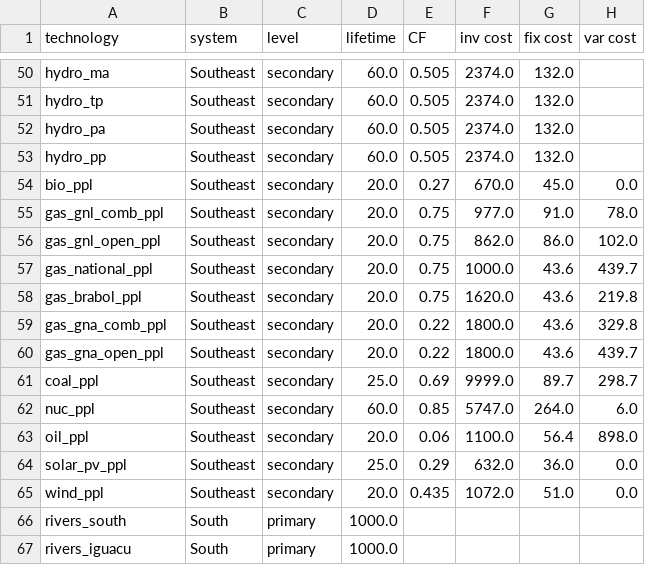
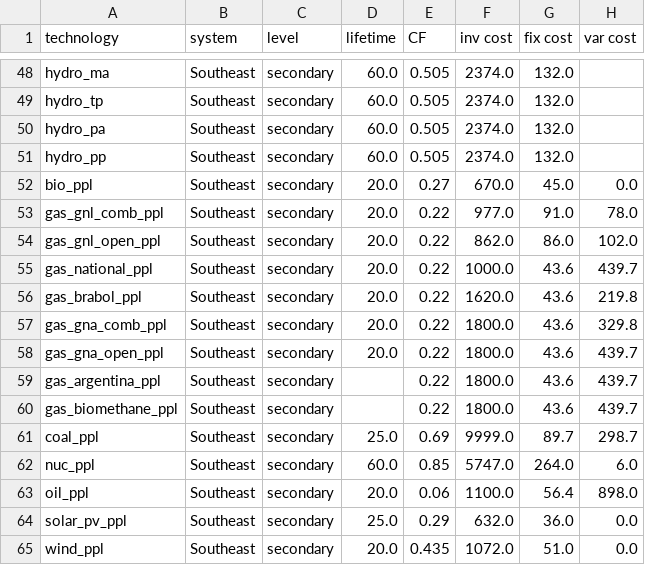
Before and after one commit to jonathanvvelasco/SIN-model, a CSV file: tools/technology_table.csv, drawn as a sheet; only a part is shown, gaps mark what is left out; the shorter side is filled out with more unchanged rows; the diff covers the shown part only.

```diff
--- a/tools/technology_table.csv
+++ b/tools/technology_table.csv
@@ -54,8 +52,10 @@ hydro_pp,Southeast,secondary,60.0,0.505,2374.0,132.0,
 bio_ppl,Southeast,secondary,20.0,0.27,670.0,45.0,0.0
-gas_gnl_comb_ppl,Southeast,secondary,20.0,0.75,977.0,91.0,78.0
-gas_gnl_open_ppl,Southeast,secondary,20.0,0.75,862.0,86.0,102.0
-gas_national_ppl,Southeast,secondary,20.0,0.75,1000.0,43.6,439.7
-gas_brabol_ppl,Southeast,secondary,20.0,0.75,1620.0,43.6,219.8
+gas_gnl_comb_ppl,Southeast,secondary,20.0,0.22,977.0,91.0,78.0
+gas_gnl_open_ppl,Southeast,secondary,20.0,0.22,862.0,86.0,102.0
+gas_national_ppl,Southeast,secondary,20.0,0.22,1000.0,43.6,439.7
+gas_brabol_ppl,Southeast,secondary,20.0,0.22,1620.0,43.6,219.8
 gas_gna_comb_ppl,Southeast,secondary,20.0,0.22,1800.0,43.6,329.8
 gas_gna_open_ppl,Southeast,secondary,20.0,0.22,1800.0,43.6,439.7
+gas_argentina_ppl,Southeast,secondary,,0.22,1800.0,43.6,439.7
+gas_biomethane_ppl,Southeast,secondary,,0.22,1800.0,43.6,439.7
 coal_ppl,Southeast,secondary,25.0,0.69,9999.0,89.7,298.7
```
Also changed, not shown: 4 added rows, 4 removed rows and 9 edited cells elsewhere in this file, 4 other files.
